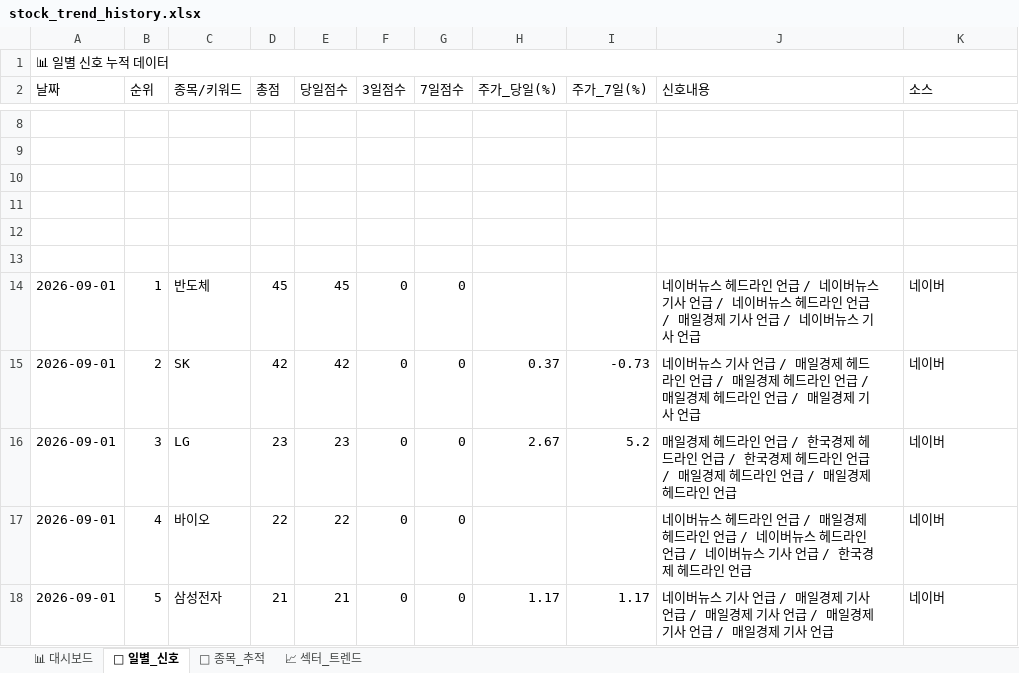
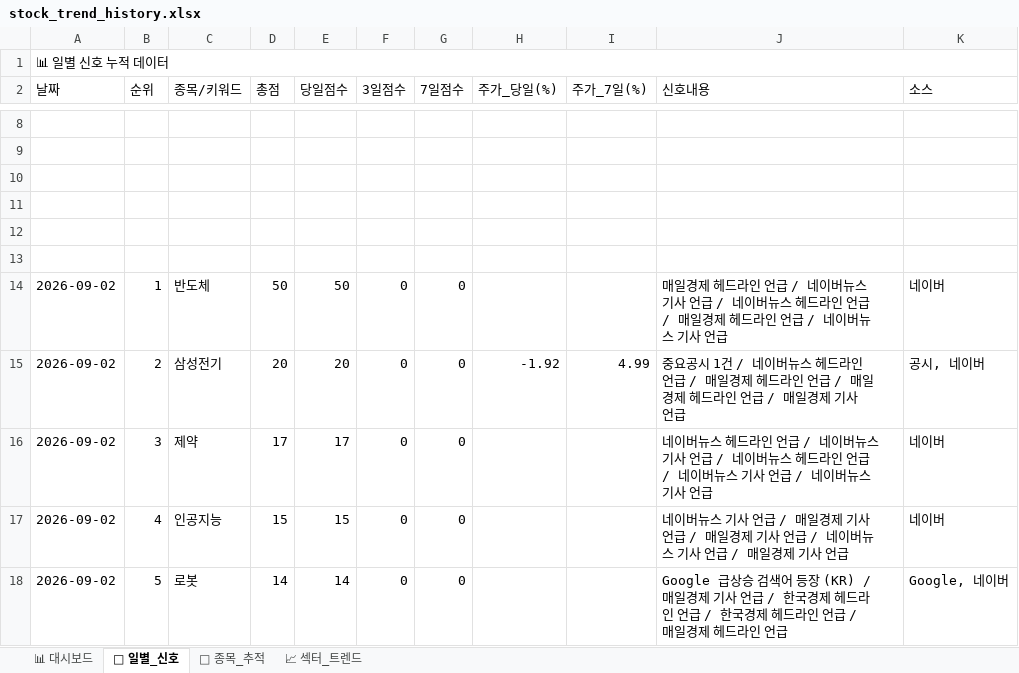
Before and after one commit to makitjung/stock-platform, an Excel workbook: trend/stock_trend_history.xlsx, sheet 📅 일별_신호, drawn as a sheet; only a part is shown, gaps mark what is left out; values as stored, in another font and other column widths than the file's, no cell formats; the diff covers the shown part only; the diff names each change by its address in the sheet, - before the commit and + after, or states it on an @@ line.

```diff
--- a/trend/stock_trend_history.xlsx (sheet 📅 일별_신호)
+++ b/trend/stock_trend_history.xlsx (sheet 📅 일별_신호)
-A14:A18 (날짜): 2026-09-01
+A14:A18 (날짜): 2026-09-02
-D14 (총점): 45
+D14 (총점): 50
-E14 (당일점수): 45
+E14 (당일점수): 50
-J14 (신호내용): 네이버뉴스 헤드라인 언급 / 네이버뉴스 기사 언급 / 네이버뉴스 헤드라인 언급 / 매일경제 기사 언급…
+J14 (신호내용): 매일경제 헤드라인 언급 / 네이버뉴스 기사 언급 / 네이버뉴스 헤드라인 언급 / 매일경제 헤드라인 언급…
-C15 (종목/키워드): SK
+C15 (종목/키워드): 삼성전기
-D15 (총점): 42
+D15 (총점): 20
-E15 (당일점수): 42
+E15 (당일점수): 20
-H15 (주가_당일(%)): 0.37
+H15 (주가_당일(%)): -1.92
-I15 (주가_7일(%)): -0.73
+I15 (주가_7일(%)): 4.99
-J15 (신호내용): 네이버뉴스 기사 언급 / 매일경제 헤드라…
+J15 (신호내용): 중요공시 1건 / 네이버뉴스 헤드라…
-K15 (소스): 네이버
+K15 (소스): 공시, 네이버
-C16 (종목/키워드): LG
+C16 (종목/키워드): 제약
-D16 (총점): 23
+D16 (총점): 17
-E16 (당일점수): 23
+E16 (당일점수): 17
-H16 (주가_당일(%)): 2.67
+H16 (주가_당일(%)): (empty)
-I16 (주가_7일(%)): 5.2
+I16 (주가_7일(%)): (empty)
-J16 (신호내용): 매일경제 헤드라인 언급 / 한국경제 헤드라인 언급 / 한국경제 헤드라인 언급 / 매일경제 헤드라인 언급 / 매일경제 헤드라인 언급
+J16 (신호내용): 네이버뉴스 헤드라인 언급 / 네이버뉴스 기사 언급 / 네이버뉴스 헤드라인 언급 / 네이버뉴스 기사 언급 / 네이버뉴스 기사 언급
-C17 (종목/키워드): 바이오
+C17 (종목/키워드): 인공지능
-D17 (총점): 22
+D17 (총점): 15
-E17 (당일점수): 22
+E17 (당일점수): 15
-J17 (신호내용): …버뉴스 헤드라인 언급 / 매일경제 헤드라인 언급 / 네이버뉴스 헤드라인 언급 / 네이버뉴스 기사 언급 / 한국경제 헤드라인 언급
+J17 (신호내용): …버뉴스 기사 언급 / 매일경제 기사 언급 / 매일경제 기사 언급 / 네이버뉴스 기사 언급 / 매일경제 기사 언급
-C18 (종목/키워드): 삼성전자
+C18 (종목/키워드): 로봇
-D18 (총점): 21
+D18 (총점): 14
-E18 (당일점수): 21
+E18 (당일점수): 14
-H18 (주가_당일(%)): 1.17
+H18 (주가_당일(%)): (empty)
-I18 (주가_7일(%)): 1.17
+I18 (주가_7일(%)): (empty)
-J18 (신호내용): 네이버뉴스 기사 언급 / 매일경제 기사 언급 / 매일경제 기사 언급 / 매일경제 기사 언급 / 매일경제 기사 언급
+J18 (신호내용): Google 급상승 검색어 등장 (KR) / 매일경제 기사 언급 / 한국경제 헤드라인 언급 / 한국경제 헤드라인 언급 / 매일경제 헤드라인 언급
-K18 (소스): 네이버
+K18 (소스): Google, 네이버
```
Also changed, not shown: 328 edited cells elsewhere in this sheet, sheet 🎯 종목_추적, sheet 📈 섹터_트렌드, sheet 📊 대시보드, cell formats, 13 other files.
